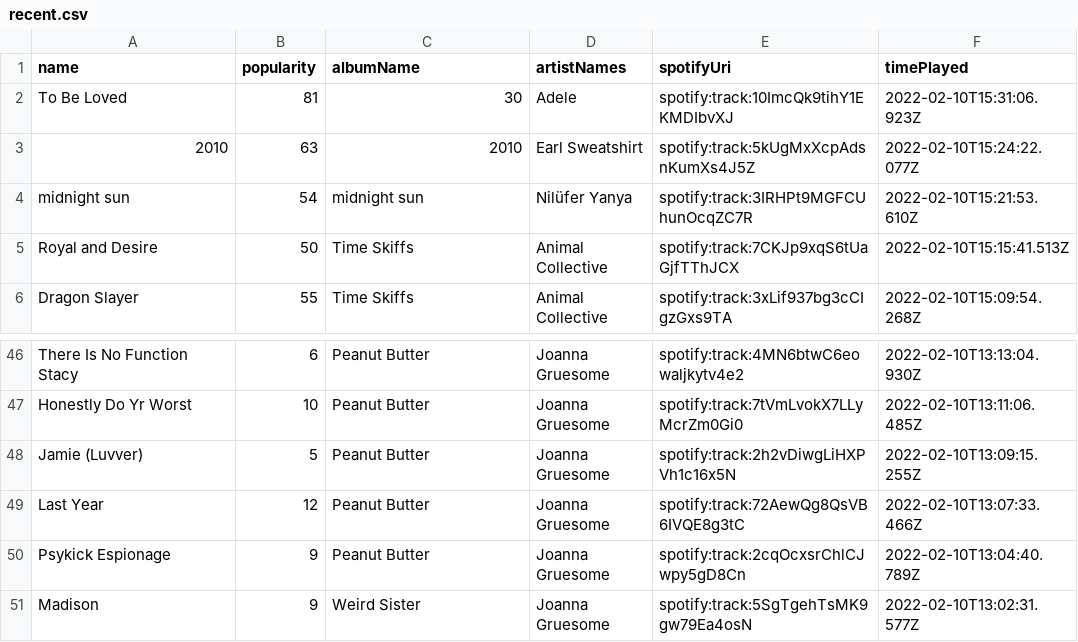
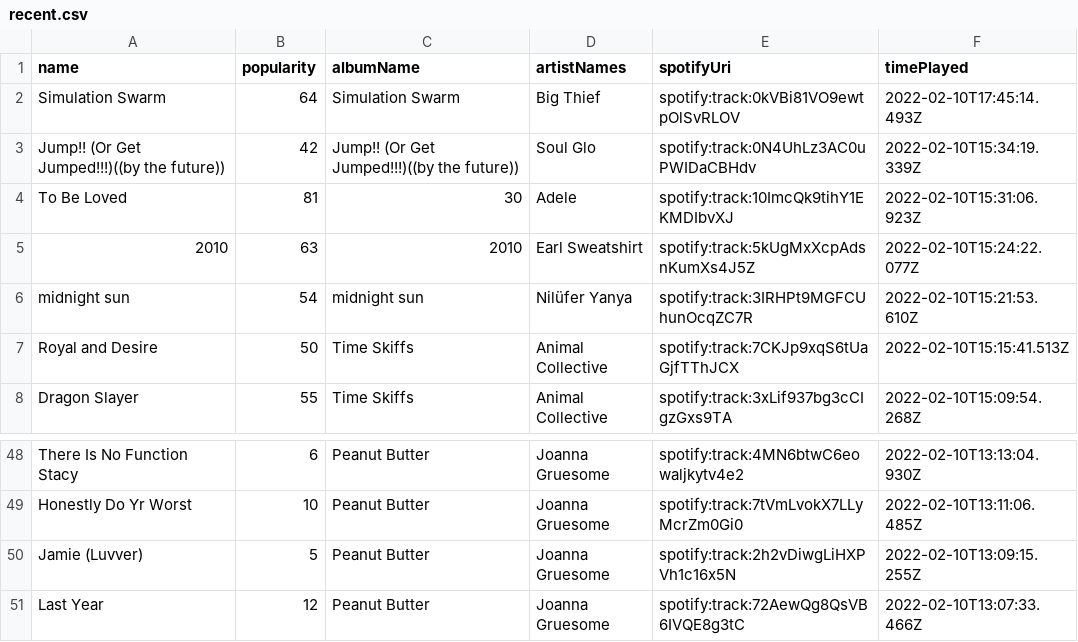
Before and after one commit to mlinds/spotify-data, a CSV file: data_out/recent.csv, drawn as a sheet; only a part is shown, gaps mark what is left out; removed rows and columns are numbered as before the commit, all else as after; the diff names each change by its address in the sheet, - before the commit and + after, or states it on an @@ line.

```diff
--- a/data_out/recent.csv
+++ b/data_out/recent.csv
+row 2: Simulation Swarm | 64 | Simulation Swarm | Big Thief | spotify:track:0kVBi81VO9ewtpOlSvRLOV | 2022-02-10T17:45:14.493Z
+row 3: Jump!! (Or Get Jumped!!!)((by the future)) | 42 | Jump!! (Or Get Jumped!!!)((by the future)) | Soul Glo | spotify:track:0N4UhLz3AC0uPWIDaCBHdv | 2022-02-10T15:34:19.339Z
-row 50: Psykick Espionage | 9 | Peanut Butter | Joanna Gruesome | spotify:track:2cqOcxsrChlCJwpy5gD8Cn | 2022-02-10T13:04:40.789Z
-row 51: Madison | 9 | Weird Sister | Joanna Gruesome | spotify:track:5SgTgehTsMK9gw79Ea4osN | 2022-02-10T13:02:31.577Z
```
Also changed, not shown: data_out/streamHistory.csv.
